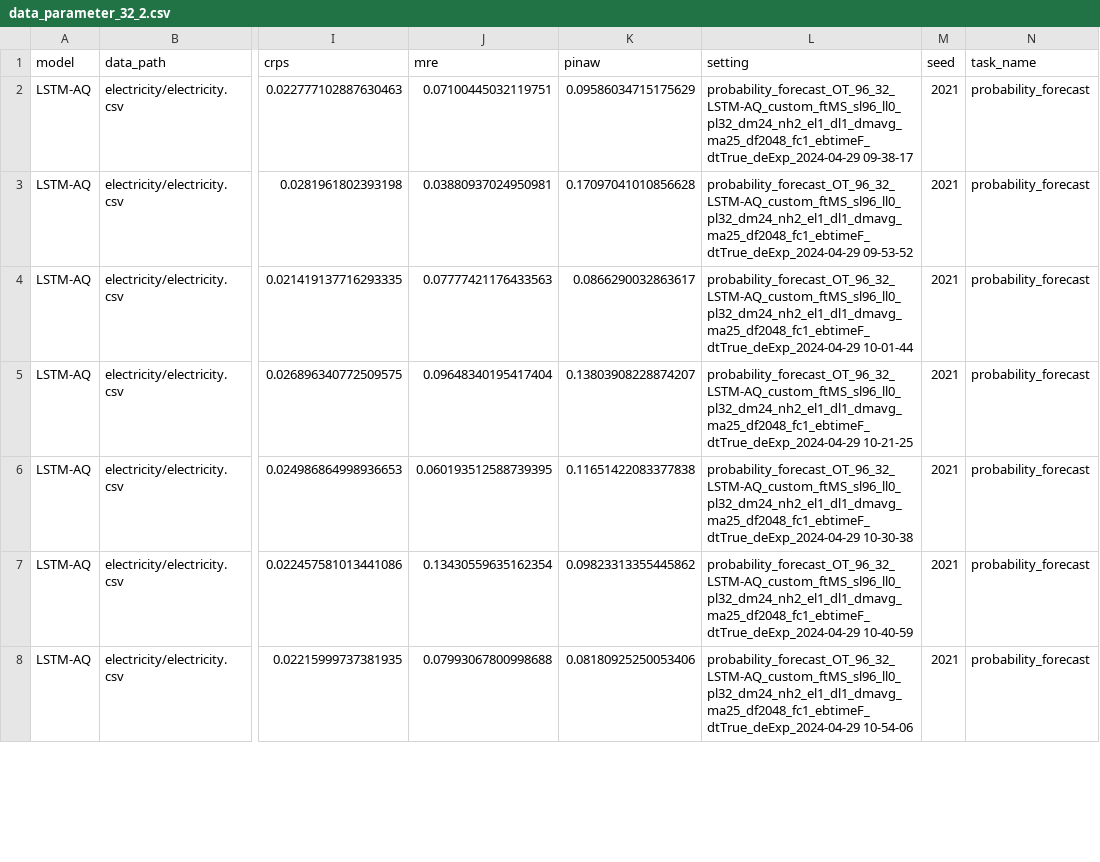
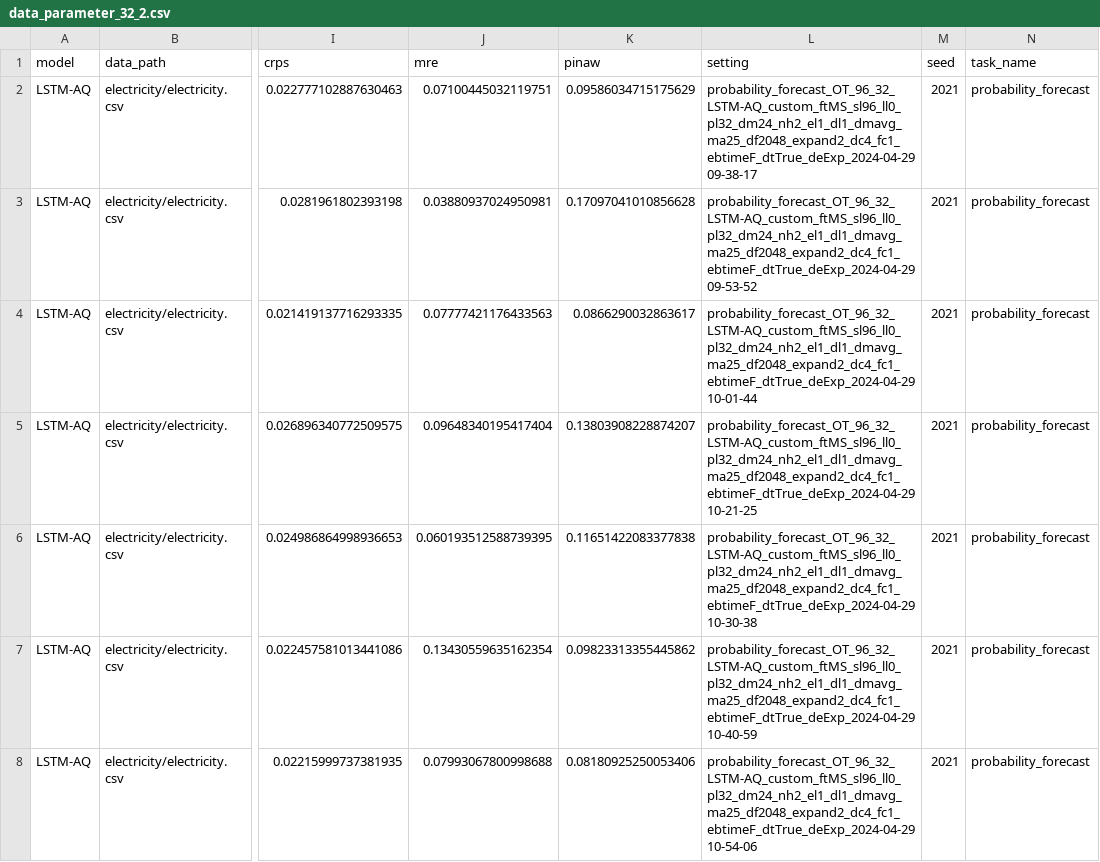
Before and after one commit to Jack251970/Time-Series-Library, a CSV file: data/probability_forecast/data_parameter_32_2.csv, drawn as a sheet; only a part is shown, gaps mark what is left out; the diff covers the shown part only; the diff names each change by its address in the sheet, - before the commit and + after, or states it on an @@ line.

```diff
--- a/data/probability_forecast/data_parameter_32_2.csv
+++ b/data/probability_forecast/data_parameter_32_2.csv
-L2 (setting): probability_forecast_OT_96_32_LSTM-AQ_custom_ftMS_sl96_ll0_pl32_dm24_nh2_el1_dl1_dmavg_ma25_df2048_fc1_ebtimeF_dtTrue_deExp_2024-04-29 09-38-17
+L2 (setting): probability_forecast_OT_96_32_LSTM-AQ_custom_ftMS_sl96_ll0_pl32_dm24_nh2_el1_dl1_dmavg_ma25_df2048_expand2_dc4_fc1_ebtimeF_dtTrue_deExp_2024-04-29 09-38-17
-L3 (setting): probability_forecast_OT_96_32_LSTM-AQ_custom_ftMS_sl96_ll0_pl32_dm24_nh2_el1_dl1_dmavg_ma25_df2048_fc1_ebtimeF_dtTrue_deExp_2024-04-29 09-53-52
+L3 (setting): probability_forecast_OT_96_32_LSTM-AQ_custom_ftMS_sl96_ll0_pl32_dm24_nh2_el1_dl1_dmavg_ma25_df2048_expand2_dc4_fc1_ebtimeF_dtTrue_deExp_2024-04-29 09-53-52
-L4 (setting): probability_forecast_OT_96_32_LSTM-AQ_custom_ftMS_sl96_ll0_pl32_dm24_nh2_el1_dl1_dmavg_ma25_df2048_fc1_ebtimeF_dtTrue_deExp_2024-04-29 10-01-44
+L4 (setting): probability_forecast_OT_96_32_LSTM-AQ_custom_ftMS_sl96_ll0_pl32_dm24_nh2_el1_dl1_dmavg_ma25_df2048_expand2_dc4_fc1_ebtimeF_dtTrue_deExp_2024-04-29 10-01-44
-L5 (setting): probability_forecast_OT_96_32_LSTM-AQ_custom_ftMS_sl96_ll0_pl32_dm24_nh2_el1_dl1_dmavg_ma25_df2048_fc1_ebtimeF_dtTrue_deExp_2024-04-29 10-21-25
+L5 (setting): probability_forecast_OT_96_32_LSTM-AQ_custom_ftMS_sl96_ll0_pl32_dm24_nh2_el1_dl1_dmavg_ma25_df2048_expand2_dc4_fc1_ebtimeF_dtTrue_deExp_2024-04-29 10-21-25
-L6 (setting): probability_forecast_OT_96_32_LSTM-AQ_custom_ftMS_sl96_ll0_pl32_dm24_nh2_el1_dl1_dmavg_ma25_df2048_fc1_ebtimeF_dtTrue_deExp_2024-04-29 10-30-38
+L6 (setting): probability_forecast_OT_96_32_LSTM-AQ_custom_ftMS_sl96_ll0_pl32_dm24_nh2_el1_dl1_dmavg_ma25_df2048_expand2_dc4_fc1_ebtimeF_dtTrue_deExp_2024-04-29 10-30-38
-L7 (setting): probability_forecast_OT_96_32_LSTM-AQ_custom_ftMS_sl96_ll0_pl32_dm24_nh2_el1_dl1_dmavg_ma25_df2048_fc1_ebtimeF_dtTrue_deExp_2024-04-29 10-40-59
+L7 (setting): probability_forecast_OT_96_32_LSTM-AQ_custom_ftMS_sl96_ll0_pl32_dm24_nh2_el1_dl1_dmavg_ma25_df2048_expand2_dc4_fc1_ebtimeF_dtTrue_deExp_2024-04-29 10-40-59
-L8 (setting): probability_forecast_OT_96_32_LSTM-AQ_custom_ftMS_sl96_ll0_pl32_dm24_nh2_el1_dl1_dmavg_ma25_df2048_fc1_ebtimeF_dtTrue_deExp_2024-04-29 10-54-06
+L8 (setting): probability_forecast_OT_96_32_LSTM-AQ_custom_ftMS_sl96_ll0_pl32_dm24_nh2_el1_dl1_dmavg_ma25_df2048_expand2_dc4_fc1_ebtimeF_dtTrue_deExp_2024-04-29 10-54-06
```
Also changed, not shown: 78 edited cells elsewhere in this file, data/probability_forecast/data_attn_electricity.csv, data/probability_forecast/data_parameter_32_1.csv, 35 other files.
